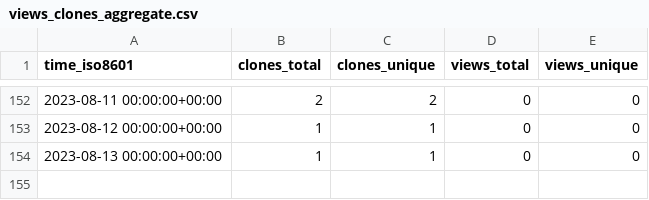
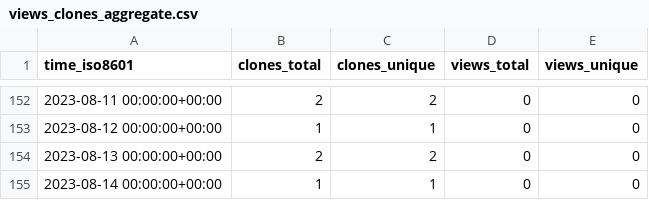
Before and after one commit to acqxi/FlirWithFaceDet, a CSV file: acqxi/FlirWithFaceDet/ghrs-data/views_clones_aggregate.csv, drawn as a sheet; only a part is shown, gaps mark what is left out.

```diff
--- a/acqxi/FlirWithFaceDet/ghrs-data/views_clones_aggregate.csv
+++ b/acqxi/FlirWithFaceDet/ghrs-data/views_clones_aggregate.csv
@@ -153,2 +153,3 @@ time_iso8601,clones_total,clones_unique,views_total,views_unique
 2023-08-12 00:00:00+00:00,1,1,0,0
-2023-08-13 00:00:00+00:00,1,1,0,0
+2023-08-13 00:00:00+00:00,2,2,0,0
+2023-08-14 00:00:00+00:00,1,1,0,0
```
Also changed, not shown: 1 other file.
